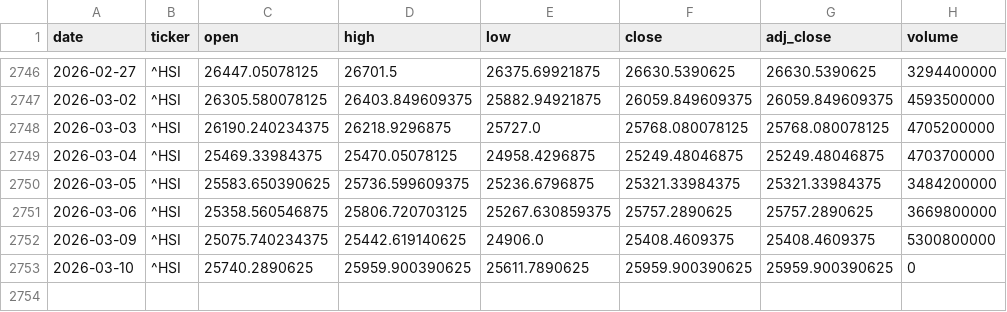
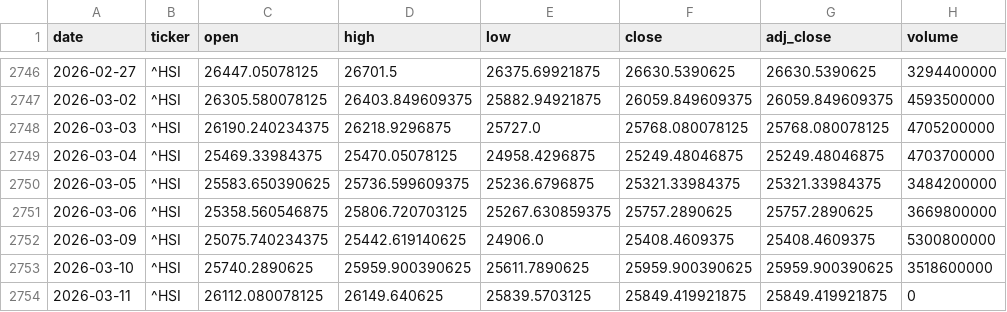
Before and after one commit to zid036116-ship-it/-, a CSV file: market_data/Hang Seng 恒生指数___HSI.csv, drawn as a sheet; only a part is shown, gaps mark what is left out.

```diff
--- a/market_data/Hang Seng 恒生指数___HSI.csv
+++ b/market_data/Hang Seng 恒生指数___HSI.csv
@@ -2752,2 +2752,3 @@
 2026-03-09,^HSI,25075.740234375,25442.619140625,24906.0,25408.4609375,25408.4609375,5300800000
-2026-03-10,^HSI,25740.2890625,25959.900390625,25611.7890625,25959.900390625,25959.900390625,0
+2026-03-10,^HSI,25740.2890625,25959.900390625,25611.7890625,25959.900390625,25959.900390625,3518600000
+2026-03-11,^HSI,26112.080078125,26149.640625,25839.5703125,25849.419921875,25849.419921875,0
```
Also changed, not shown: docs/market_data/中证消费ETF_159928__159928.SZ.csv, docs/market_data/恒生医疗ETF_华夏__3067.HK.csv, 9 other files.
